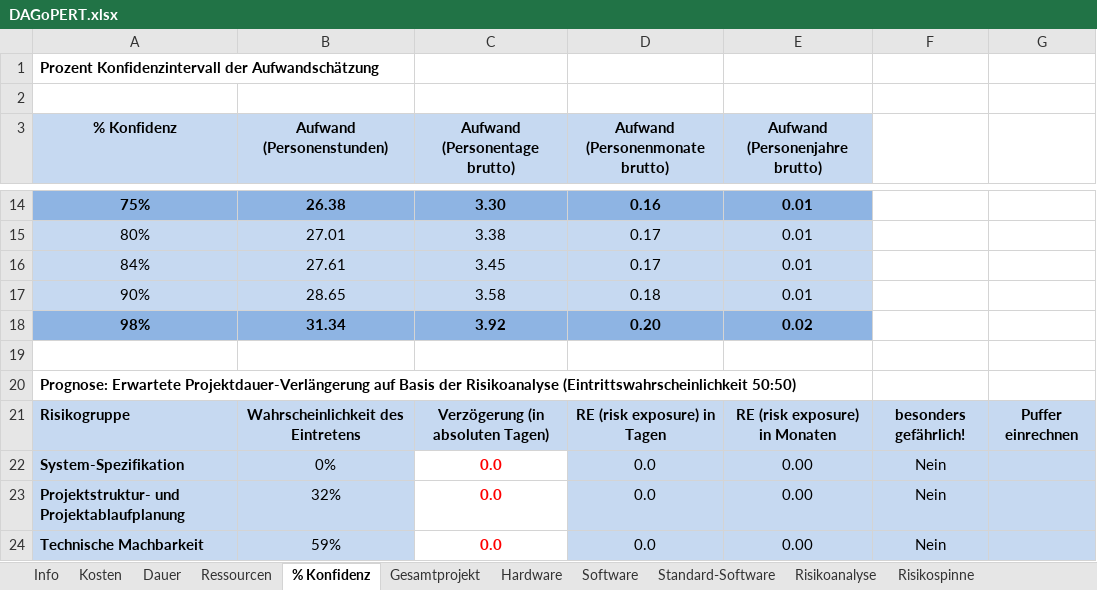
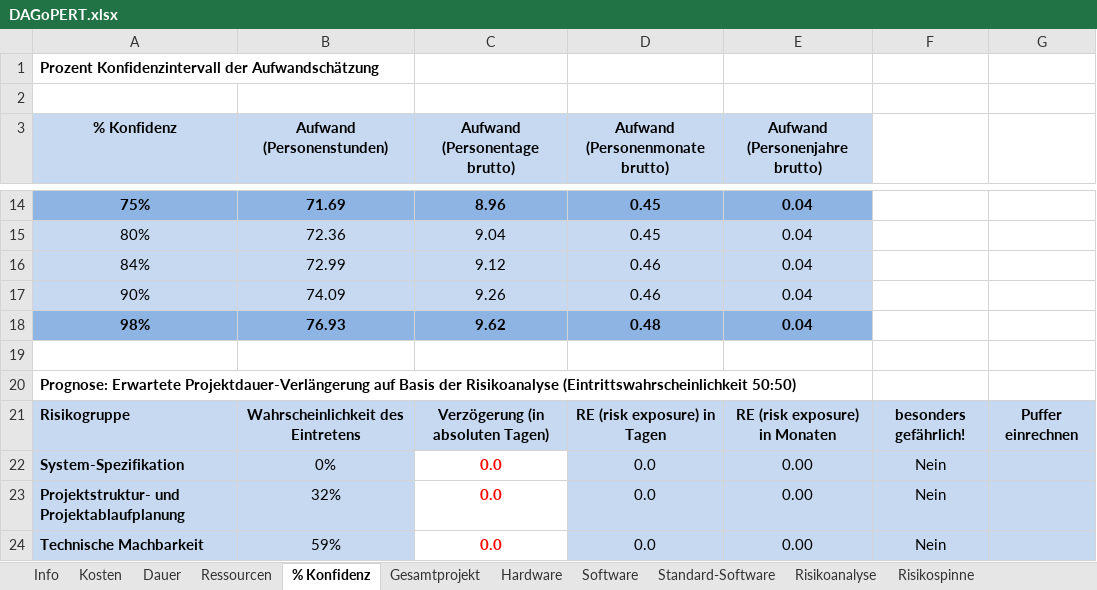
Before and after one commit to redscarwolf/StrategyGameStratego, an Excel workbook: DAGoPERT.xlsx, sheet % Konfidenz, drawn as a sheet; only a part is shown, gaps mark what is left out; values as stored, in another font and other column widths than the file's, no borders; charts and pictures not drawn; the diff covers the shown part only; the diff names each change by its address in the sheet, - before the commit and + after, or states it on an @@ line.

```diff
--- a/DAGoPERT.xlsx (sheet % Konfidenz)
+++ b/DAGoPERT.xlsx (sheet % Konfidenz)
-B14 (Aufwand (Personenstunden)): 26.38
+B14 (Aufwand (Personenstunden)): 71.69
-C14 (Aufwand (Personentage brutto)): 3.30
+C14 (Aufwand (Personentage brutto)): 8.96
-D14 (Aufwand (Personenmonate brutto)): 0.16
+D14 (Aufwand (Personenmonate brutto)): 0.45
-E14:E17 (Aufwand (Personenjahre brutto)): 0.01
+E14:E17 (Aufwand (Personenjahre brutto)): 0.04
-B15 (Aufwand (Personenstunden)): 27.01
+B15 (Aufwand (Personenstunden)): 72.36
-C15 (Aufwand (Personentage brutto)): 3.38
+C15 (Aufwand (Personentage brutto)): 9.04
-D15 (Aufwand (Personenmonate brutto)): 0.17
+D15 (Aufwand (Personenmonate brutto)): 0.45
-B16 (Aufwand (Personenstunden)): 27.61
+B16 (Aufwand (Personenstunden)): 72.99
-C16 (Aufwand (Personentage brutto)): 3.45
+C16 (Aufwand (Personentage brutto)): 9.12
-D16 (Aufwand (Personenmonate brutto)): 0.17
+D16 (Aufwand (Personenmonate brutto)): 0.46
-B17 (Aufwand (Personenstunden)): 28.65
+B17 (Aufwand (Personenstunden)): 74.09
-C17 (Aufwand (Personentage brutto)): 3.58
+C17 (Aufwand (Personentage brutto)): 9.26
-D17 (Aufwand (Personenmonate brutto)): 0.18
+D17 (Aufwand (Personenmonate brutto)): 0.46
-B18 (Aufwand (Personenstunden)): 31.34
+B18 (Aufwand (Personenstunden)): 76.93
-C18 (Aufwand (Personentage brutto)): 3.92
+C18 (Aufwand (Personentage brutto)): 9.62
-D18 (Aufwand (Personenmonate brutto)): 0.20
+D18 (Aufwand (Personenmonate brutto)): 0.48
-E18 (Aufwand (Personenjahre brutto)): 0.02
+E18 (Aufwand (Personenjahre brutto)): 0.04
```
Also changed, not shown: 40 edited cells elsewhere in this sheet, sheet Software, sheet Dauer, sheet Ressourcen, sheet Gesamtprojekt, sheet Kosten, formulas that keep their value, hidden cells, charts or pictures, 35 other files.
